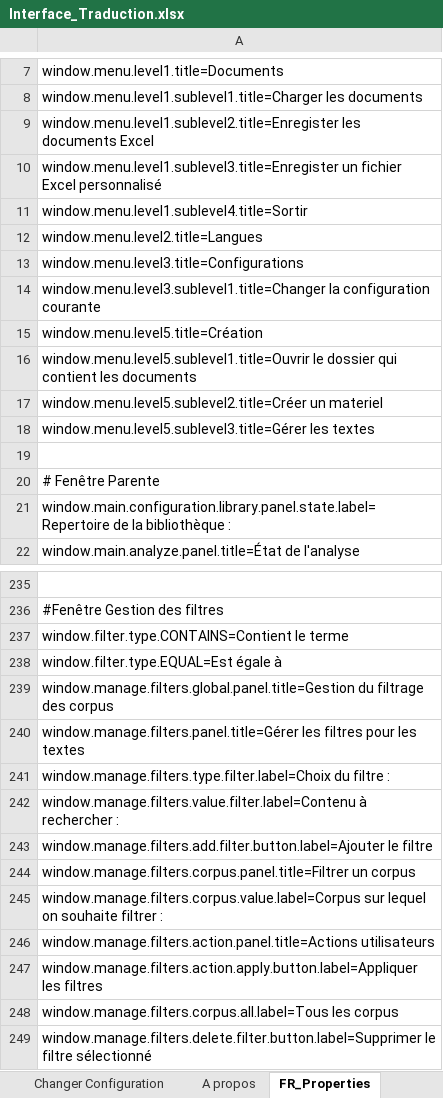
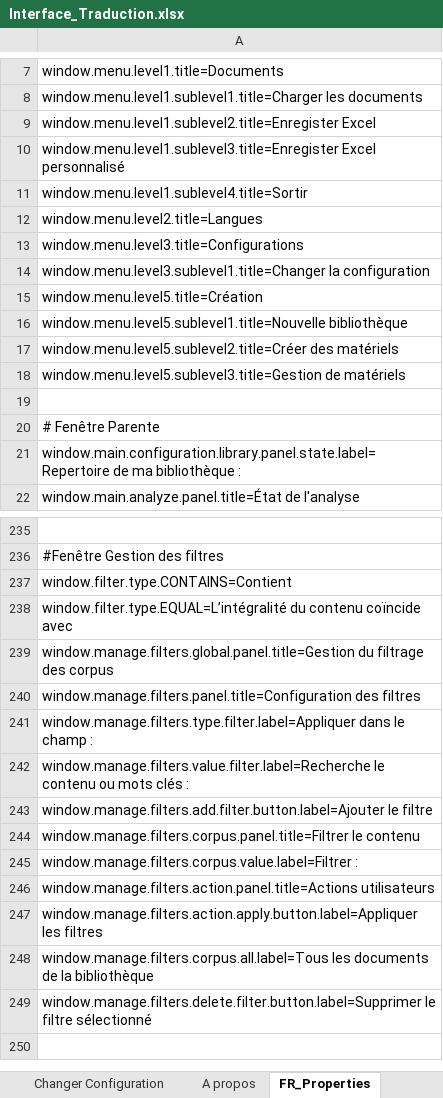
Before and after one commit to Jeremy-Leda/Caerus, an Excel workbook: Interface_Traduction.xlsx, sheet FR_Properties, drawn as a sheet; only a part is shown, gaps mark what is left out; the shorter side is filled out with more unchanged rows; values as stored, in another font and other column widths than the file's, no borders; the diff covers the shown part only; the diff names each change by its address in the sheet, - before the commit and + after, or states it on an @@ line.

Commit message:
Evolutions suivantes :
- Ajout de " sur la fenêtre des filtres
- Revue de la traduction (phase 1)
- Ajout d'une icone sur la zone des textes losqu'il y a une erreur de
structure

```diff
--- a/Interface_Traduction.xlsx (sheet FR_Properties)
+++ b/Interface_Traduction.xlsx (sheet FR_Properties)
-A9: window.menu.level1.sublevel2.title=Enregister les documents Excel
+A9: window.menu.level1.sublevel2.title=Enregister Excel
-A10: window.menu.level1.sublevel3.title=Enregister un fichier Excel personnalisé
+A10: window.menu.level1.sublevel3.title=Enregister Excel personnalisé
-A14: …la configuration courante
+A14: …la configuration
-A16: window.menu.level5.sublevel1.title=Ouvrir le dossier qui contient les documents
+A16: window.menu.level5.sublevel1.title=Nouvelle bibliothèque
-A17: window.menu.level5.sublevel2.title=Créer un materiel
+A17: window.menu.level5.sublevel2.title=Créer des matériels
-A18: window.menu.level5.sublevel3.title=Gérer les textes
+A18: window.menu.level5.sublevel3.title=Gestion de matériels
-A21: window.main.configuration.library.panel.state.label=Repertoire de la bibliothèque :
+A21: window.main.configuration.library.panel.state.label=Repertoire de ma bibliothèque :
-A237: window.filter.type.CONTAINS=Contient le terme
+A237: window.filter.type.CONTAINS=Contient
-A238: window.filter.type.EQUAL=Est égale à
+A238: window.filter.type.EQUAL=L’intégralité du contenu coïncide avec
-A240: window.manage.filters.panel.title=Gérer les filtres pour les textes
+A240: window.manage.filters.panel.title=Configuration des filtres
-A241: window.manage.filters.type.filter.label=Choix du filtre :
+A241: window.manage.filters.type.filter.label=Appliquer dans le champ :
-A242: window.manage.filters.value.filter.label=Contenu à rechercher :
+A242: window.manage.filters.value.filter.label=Recherche le contenu ou mots clés :
-A244: window.manage.filters.corpus.panel.title=Filtrer un corpus
+A244: window.manage.filters.corpus.panel.title=Filtrer le contenu
-A245: window.manage.filters.corpus.value.label=Corpus sur lequel on souhaite filtrer :
+A245: window.manage.filters.corpus.value.label=Filtrer :
-A248: window.manage.filters.corpus.all.label=Tous les corpus
+A248: window.manage.filters.corpus.all.label=Tous les documents de la bibliothèque
```
Also changed, not shown: 51 edited cells elsewhere in this sheet, sheet ES_Properties, sheet Fenêtre principal, sheet Fenetre Gerer les textes, sheet Fenetre filtre texte, sheet Fenêtre Chargement document, sheet Exporter Excel Reference, 8 more sheets, charts or pictures, 12 other files.
